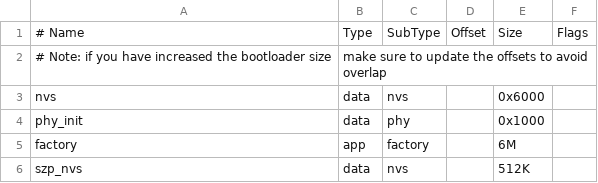
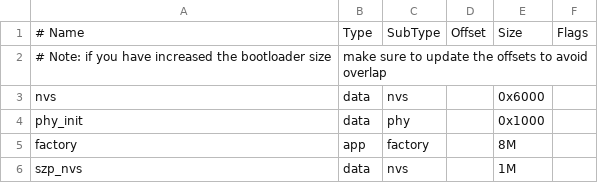
Before and after one commit to Guo-Tiao/szp_x_pad, a CSV file: partitions_szp.csv, drawn as a sheet.

```diff
--- a/partitions_szp.csv
+++ b/partitions_szp.csv
@@ -4,3 +4,3 @@ nvs,      data, nvs,     ,        0x6000,
 phy_init, data, phy,     ,        0x1000,
-factory,  app,  factory, ,       6M,
-szp_nvs,data,nvs,,           512K,
+factory,  app,  factory, ,       8M,
+szp_nvs,data,nvs,,           1M,
```
Also changed, not shown: 16 other files.
